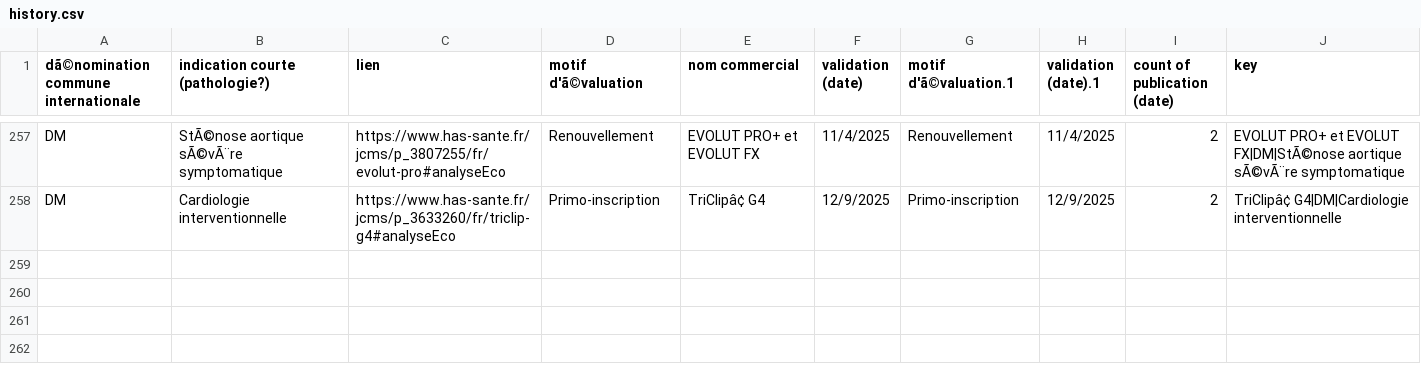
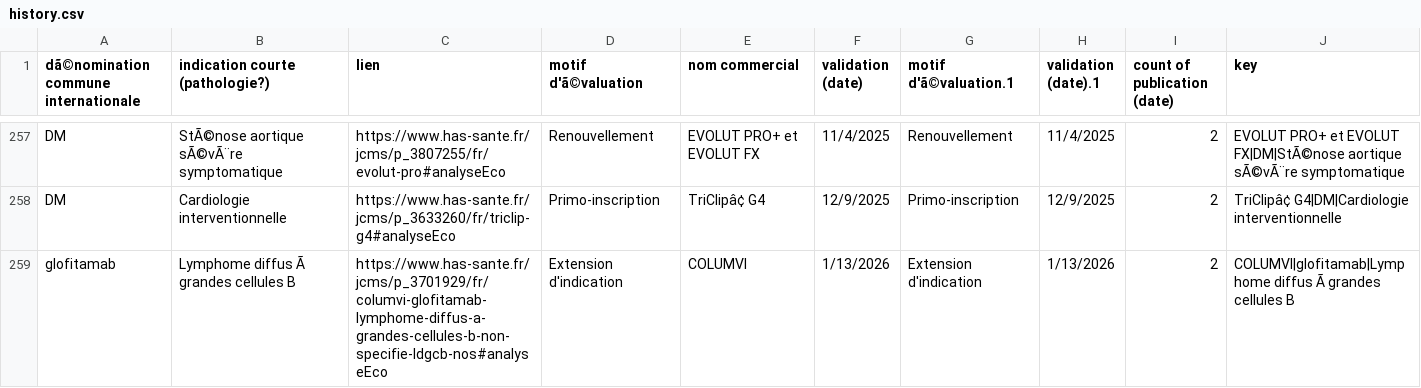
Before and after one commit to romygerrer-commits/CEESP-monitor, a CSV file: history.csv, drawn as a sheet; only a part is shown, gaps mark what is left out; the diff names each change by its address in the sheet, - before the commit and + after, or states it on an @@ line.

Commit message:
Update CEESP history

```diff
--- a/history.csv
+++ b/history.csv
+row 259: glofitamab | Lymphome diffus Ã grandes cellules B | https://www.has-sante.fr/jcms/p_3701929/fr/columvi-glofitamab-lymphome-diffus-a-grandes-cellules-b-non-specifie-ldgcb-nos#analyseEco | Extension d'indication | COLUMVI | 1/13/2026 | Extension d'indication | 1/13/2026 | 2 | COLUMVI|glofitamab|Lymphome diffus Ã grandes cellules B
```
